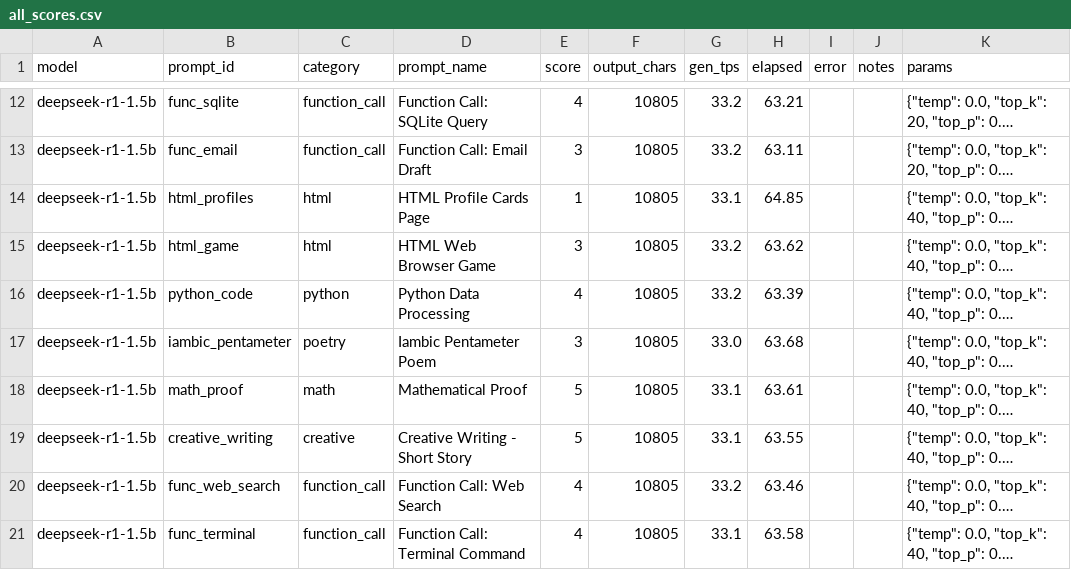
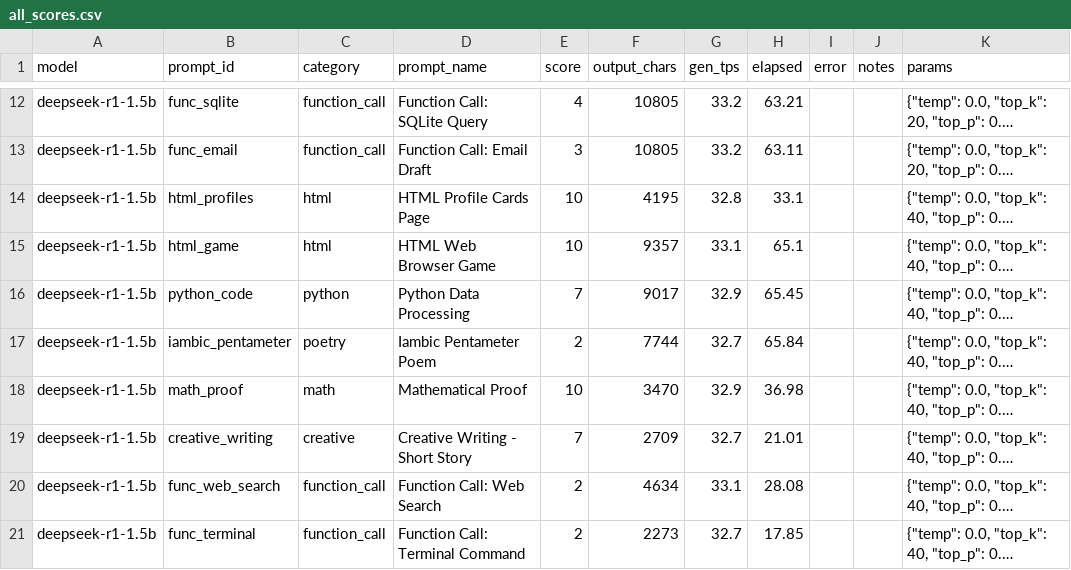
Before and after one commit to drwjkirkpatrick-web/jetson-model-zoo, a CSV file: scores/all_scores.csv, drawn as a sheet; only a part is shown, gaps mark what is left out; long unchanged cells end in …; the diff covers the shown part only; the diff names each change by its address in the sheet, - before the commit and + after, or states it on an @@ line.

Commit message:
Fix DeepSeek R1 chat template: deepseek -> chatml
DeepSeek R1-Distill-Qwen models are Qwen architectures that use the
ChatML format, not the original DeepSeek coder format. The 'deepseek'
chat template in llama.cpp caused the model to ignore prompts entirely
(all 12 outputs identical, hallucinating about 'DeepSeek company').

With chatml template:
- deepseek-r1-1.5b: 3.7 -> 5.3 avg (+1.6)
- deepseek-r1-7b: 2.4 -> 6.2 avg (+3.8)

deepseek-r1-7b function calls improved dramatically (3.7 -> 6.3)
and now scores 10/10 on html_profiles, html_game, math_proof, func_read_file.

Note: 7B had 2 timeout errors (python_code, iambic_pentameter) at 180s
limit due to slow 9.7 t/s generation speed.

```diff
--- a/scores/all_scores.csv
+++ b/scores/all_scores.csv
-E14 (score): 1
+E14 (score): 10
-F14 (output_chars): 10805
+F14 (output_chars): 4195
-G14 (gen_tps): 33.1
+G14 (gen_tps): 32.8
-H14 (elapsed): 64.85
+H14 (elapsed): 33.1
-E15 (score): 3
+E15 (score): 10
-F15 (output_chars): 10805
+F15 (output_chars): 9357
-G15 (gen_tps): 33.2
+G15 (gen_tps): 33.1
-H15 (elapsed): 63.62
+H15 (elapsed): 65.1
-E16 (score): 4
+E16 (score): 7
-F16 (output_chars): 10805
+F16 (output_chars): 9017
-G16 (gen_tps): 33.2
+G16 (gen_tps): 32.9
-H16 (elapsed): 63.39
+H16 (elapsed): 65.45
-E17 (score): 3
+E17 (score): 2
-F17 (output_chars): 10805
+F17 (output_chars): 7744
-G17 (gen_tps): 33.0
+G17 (gen_tps): 32.7
-H17 (elapsed): 63.68
+H17 (elapsed): 65.84
-E18 (score): 5
+E18 (score): 10
-F18 (output_chars): 10805
+F18 (output_chars): 3470
-G18 (gen_tps): 33.1
+G18 (gen_tps): 32.9
-H18 (elapsed): 63.61
+H18 (elapsed): 36.98
-E19 (score): 5
+E19 (score): 7
-F19 (output_chars): 10805
+F19 (output_chars): 2709
-G19 (gen_tps): 33.1
+G19 (gen_tps): 32.7
-H19 (elapsed): 63.55
+H19 (elapsed): 21.01
-E20:E21 (score): 4
+E20:E21 (score): 2
-F20 (output_chars): 10805
+F20 (output_chars): 4634
-G20 (gen_tps): 33.2
+G20 (gen_tps): 33.1
-H20 (elapsed): 63.46
+H20 (elapsed): 28.08
-F21 (output_chars): 10805
+F21 (output_chars): 2273
-G21 (gen_tps): 33.1
+G21 (gen_tps): 32.7
-H21 (elapsed): 63.58
+H21 (elapsed): 17.85
```
Also changed, not shown: 65 edited cells elsewhere in this file, 2 other files.
